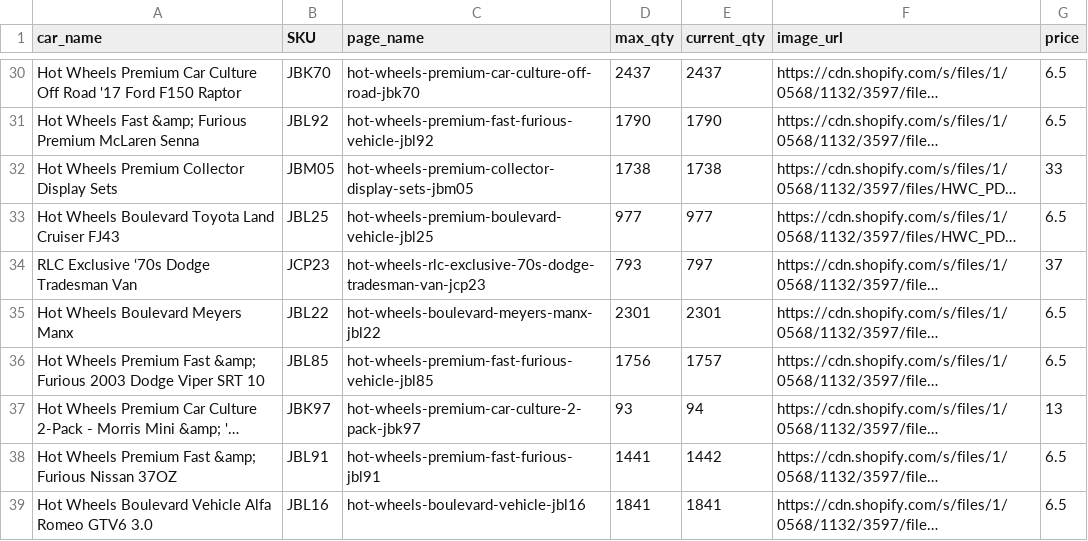
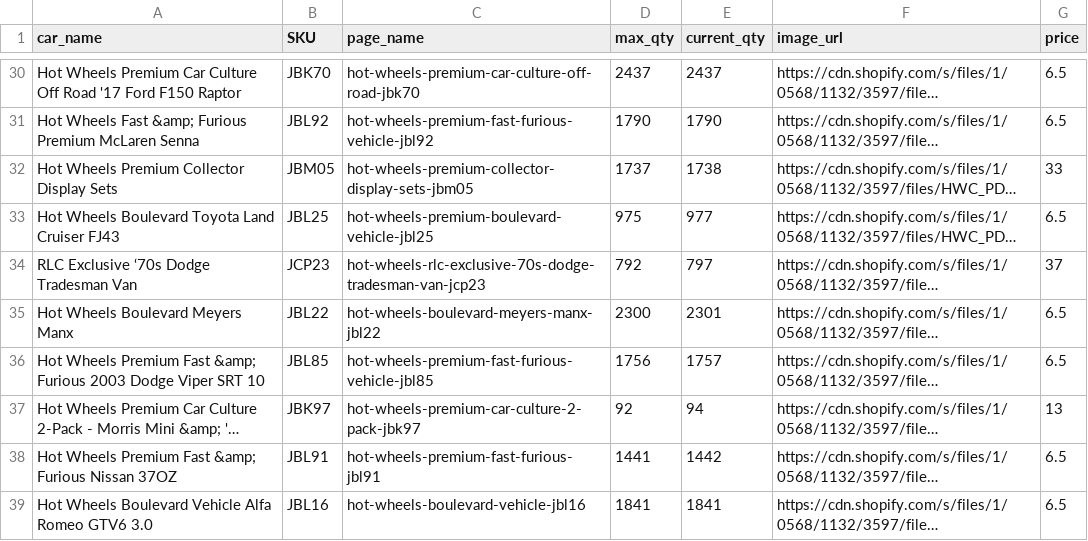
Before and after one commit to shady333/HWMCInventory, a CSV file: output.csv, drawn as a sheet; only a part is shown, gaps mark what is left out; long unchanged cells end in …; the diff covers the shown part only; the diff names each change by its address in the sheet, - before the commit and + after, or states it on an @@ line.

```diff
--- a/output.csv
+++ b/output.csv
-D32 (max_qty): 1738
+D32 (max_qty): 1737
-D33 (max_qty): 977
+D33 (max_qty): 975
-D34 (max_qty): 793
+D34 (max_qty): 792
-D35 (max_qty): 2301
+D35 (max_qty): 2300
-D37 (max_qty): 93
+D37 (max_qty): 92
```
Also changed, not shown: 26 edited cells elsewhere in this file.
